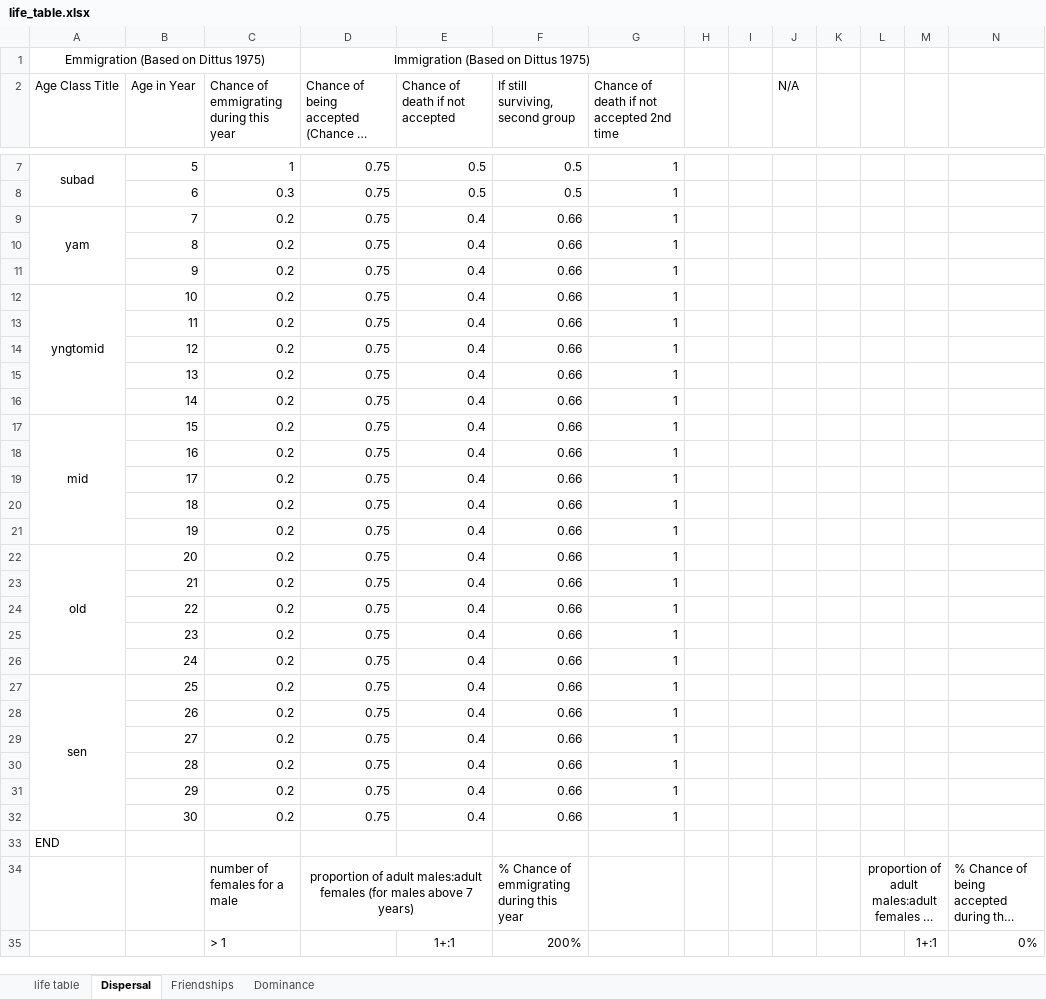
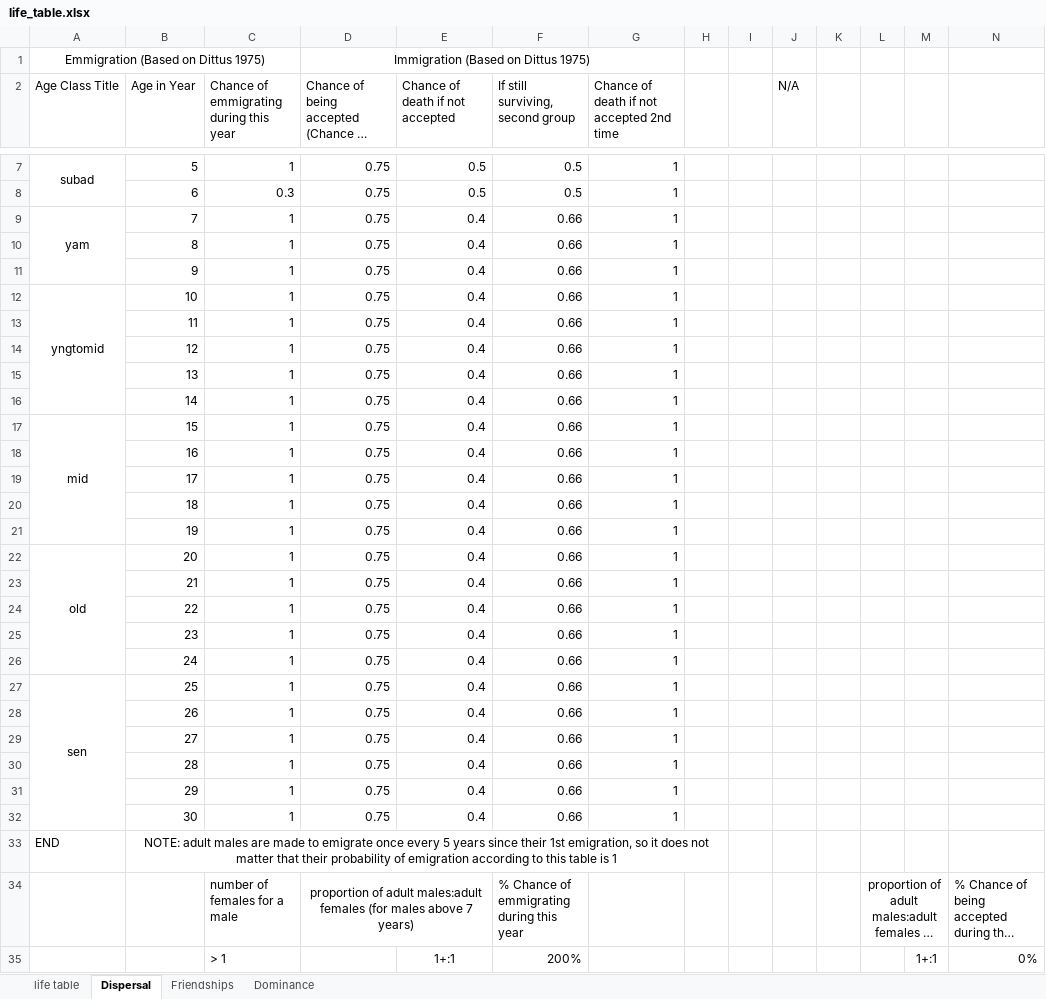
Before and after one commit to adeeshaek/primate-social-network, an Excel workbook: Excel Files/life_table.xlsx, sheet Dispersal, drawn as a sheet; only a part is shown, gaps mark what is left out; long unchanged cells end in …; values as stored, in another font and other column widths than the file's, no borders; the diff names each change by its address in the sheet, - before the commit and + after, or states it on an @@ line.

Commit message:
fixed error with emigration adults migrate every 5th year, no coin toss applies

```diff
--- a/Excel Files/life_table.xlsx (sheet Dispersal)
+++ b/Excel Files/life_table.xlsx (sheet Dispersal)
-C9:C32: 0.2
+C9:C32: 1
-B33 (Age in Year): (empty)
+B33 (Age in Year): NOTE: adult males are made to emigrate once every 5 years since their 1st emigration, so it does not matter that their probability of emigration according to this table is 1
+B33:H33 merged
```
Also changed, not shown: 6 other files.
